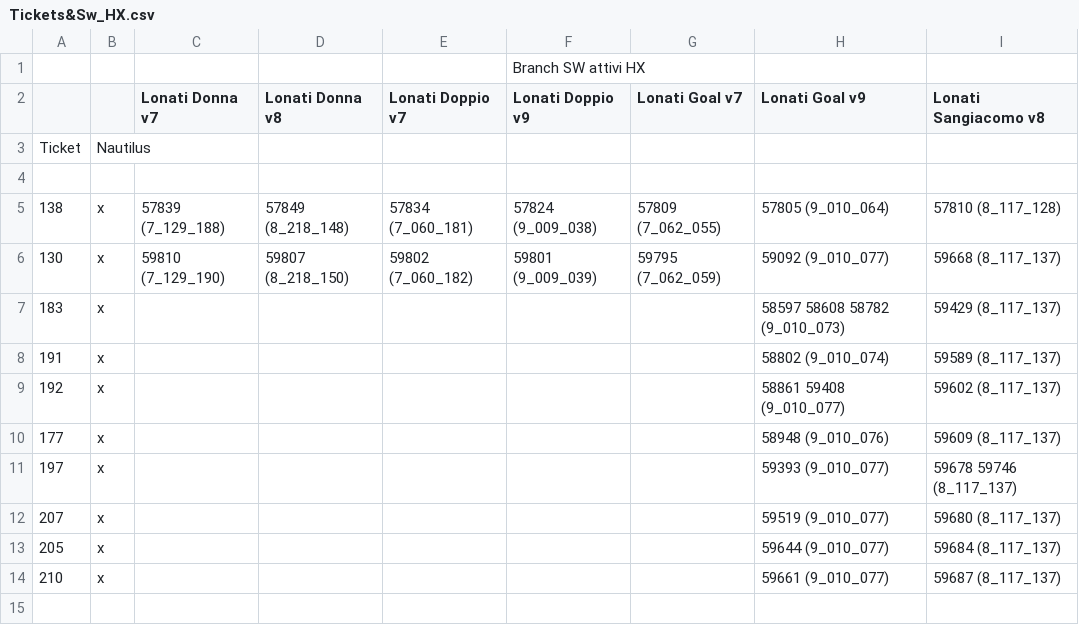
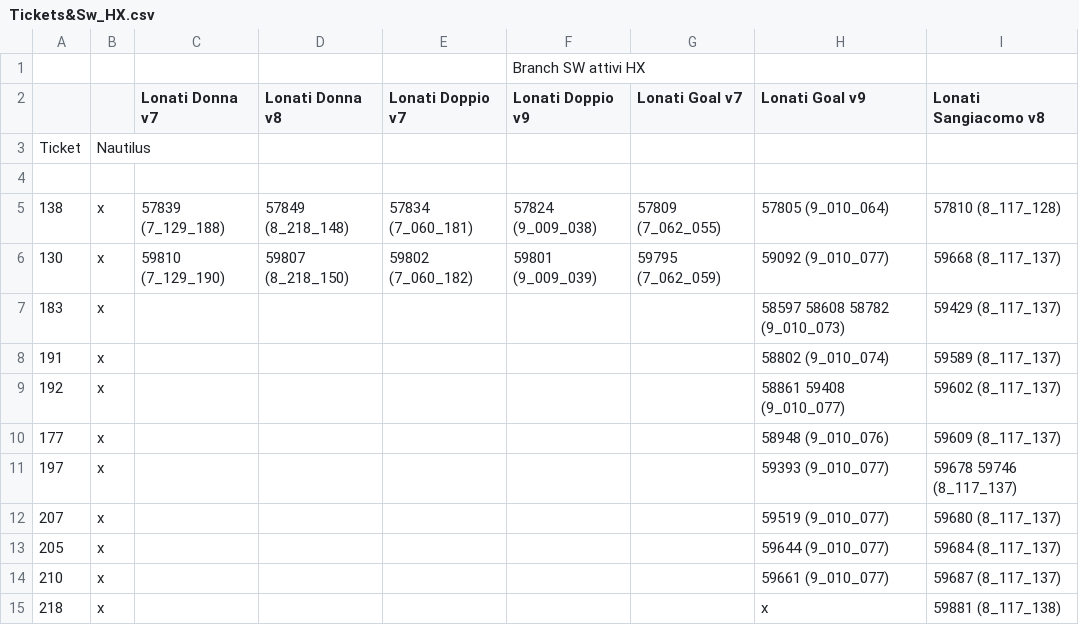
Before and after one commit to foffux/TicketsManagement, a CSV file: Tickets&Sw_HX.csv, drawn as a sheet.

Commit message:
Aggiunto ticket 218 per HX

```diff
--- a/Tickets&Sw_HX.csv
+++ b/Tickets&Sw_HX.csv
@@ -14 +14,2 @@ Ticket,Nautilus,,,,,,,
 210,x,,,,,,59661 (9_010_077),59687 (8_117_137)
+218,x,,,,,,x,59881 (8_117_138)
```
